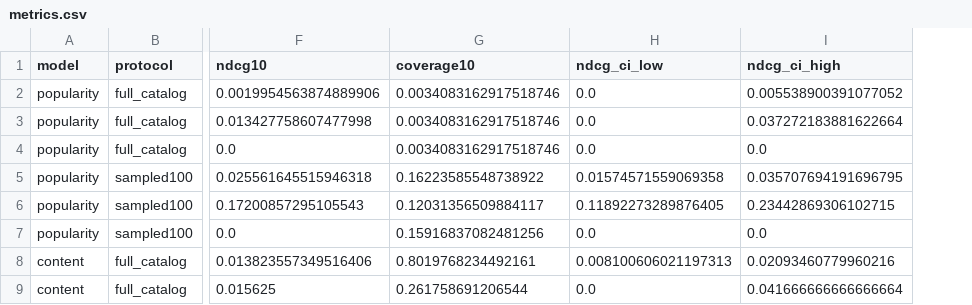
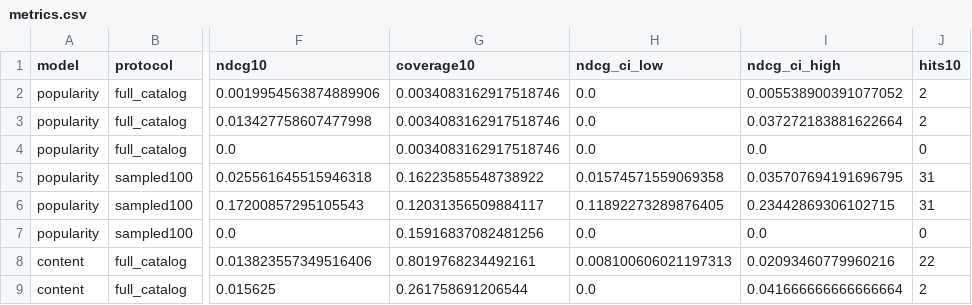
Before and after one commit to VanDuy266/TTTN, a CSV file: artifacts/web/metrics.csv, drawn as a sheet; only a part is shown, gaps mark what is left out; the diff names each change by its address in the sheet, - before the commit and + after, or states it on an @@ line.

```diff
--- a/artifacts/web/metrics.csv
+++ b/artifacts/web/metrics.csv
+column J (hits10), rows 2-9: 2 | 2 | 0 | 31 | 31 | 0 | 22 | 2
```
Also changed, not shown: 15 other files.
